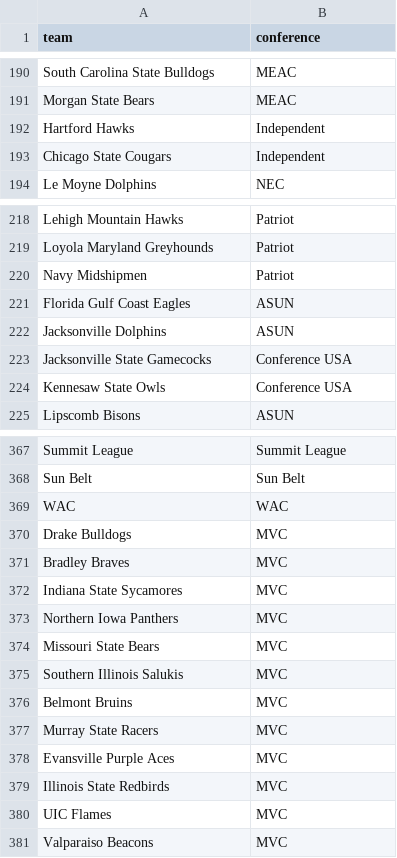
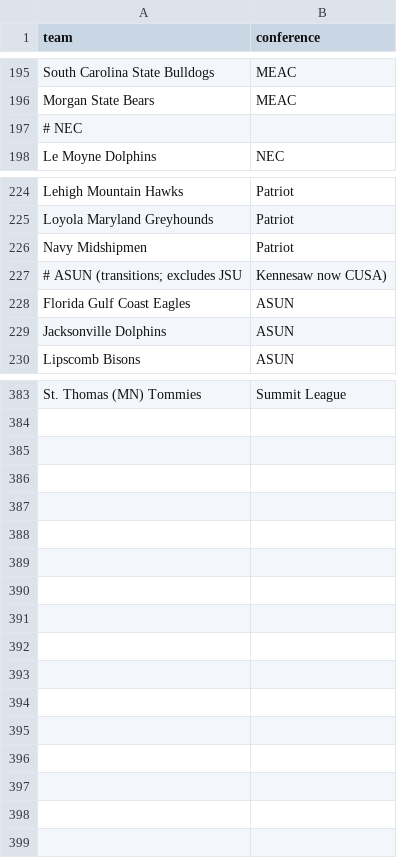
Before and after one commit to mostgood1/NCAAB, a CSV file: data/d1_conferences.csv, drawn as a sheet; only a part is shown, gaps mark what is left out; removed rows and columns are numbered as before the commit, all else as after; the diff covers the shown part only; the diff names each change by its address in the sheet, - before the commit and + after, or states it on an @@ line.

Commit message:
Daily data + membership verification update: add verify_d1_membership script, refresh app instrumentation, update conference membership cleanup & generated stake sheet/games artifacts (2025-11-20)

```diff
--- a/data/d1_conferences.csv
+++ b/data/d1_conferences.csv
-row 192: Hartford Hawks | Independent
-row 193: Chicago State Cougars | Independent
+row 197: # NEC
+row 227: # ASUN (transitions; excludes JSU | Kennesaw now CUSA)
-row 223: Jacksonville State Gamecocks | Conference USA
-row 224: Kennesaw State Owls | Conference USA
-A383 (team): Summit League
+A383 (team): St. Thomas (MN) Tommies
-row 368: Sun Belt | Sun Belt
-row 369: WAC | WAC
-row 370: Drake Bulldogs | MVC
-row 371: Bradley Braves | MVC
-row 372: Indiana State Sycamores | MVC
-row 373: Northern Iowa Panthers | MVC
-row 374: Missouri State Bears | MVC
-row 375: Southern Illinois Salukis | MVC
-row 376: Belmont Bruins | MVC
-row 377: Murray State Racers | MVC
-row 378: Evansville Purple Aces | MVC
-row 379: Illinois State Redbirds | MVC
-row 380: UIC Flames | MVC
-row 381: Valparaiso Beacons | MVC
```
Also changed, not shown: 47 added rows, 29 removed rows, 1 moved row and 1 edited cell elsewhere in this file, 3 other files.
